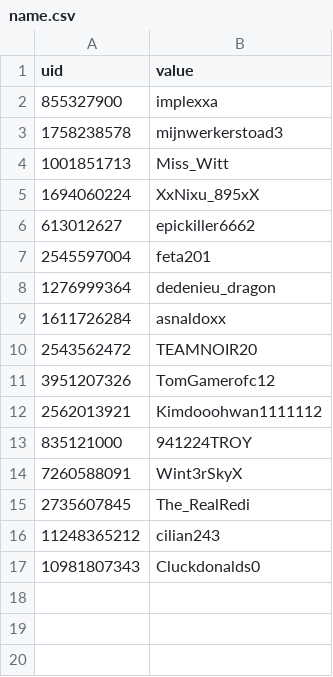
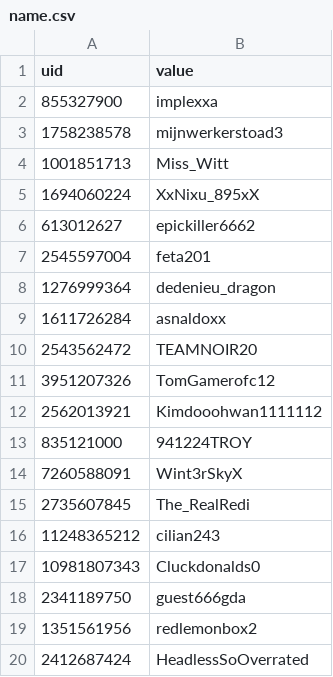
Before and after one commit to th3olegsey/disaster-robbers-bot, a CSV file: Data/Guild/Leaderboard/name.csv, drawn as a sheet.

```diff
--- a/Data/Guild/Leaderboard/name.csv
+++ b/Data/Guild/Leaderboard/name.csv
@@ -17 +17,4 @@ uid,value
 10981807343,Cluckdonalds0
+2341189750,guest666gda
+1351561956,redlemonbox2
+2412687424,HeadlessSoOverrated
```
Also changed, not shown: Data/Guild/Leaderboard/cash.csv, Data/Guild/Leaderboard/display.csv, 3 other files.
